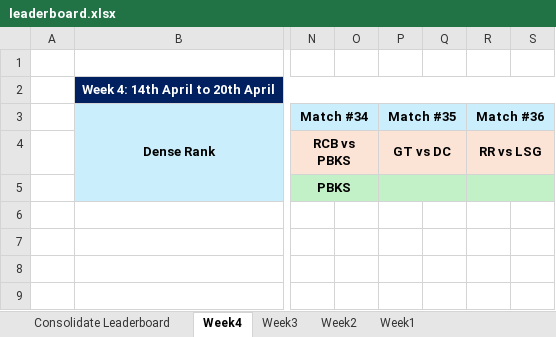
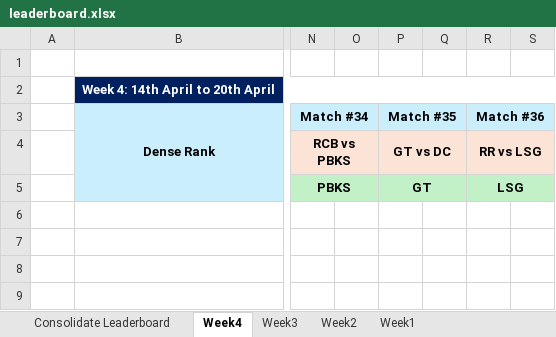
Before and after one commit to halfoctave/ipl_polls, an Excel workbook: final/leaderboard.xlsx, sheet Week4, drawn as a sheet; only a part is shown, gaps mark what is left out; values as stored, in another font and other column widths than the file's, no borders; conditional formats not drawn; the diff names each change by its address in the sheet, - before the commit and + after, or states it on an @@ line.

Commit message:
added mid-week results for week 4

```diff
--- a/final/leaderboard.xlsx (sheet Week4)
+++ b/final/leaderboard.xlsx (sheet Week4)
-P5 (Match #35): (empty)
+P5 (Match #35): GT
-R5 (Match #36): (empty)
+R5 (Match #36): LSG
```
Also changed, not shown: 2 other files.
